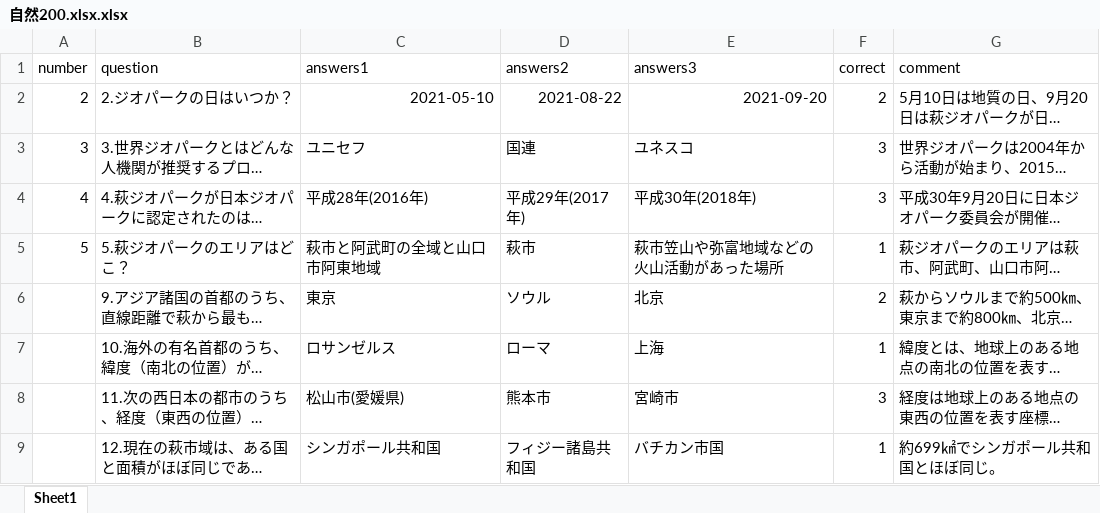
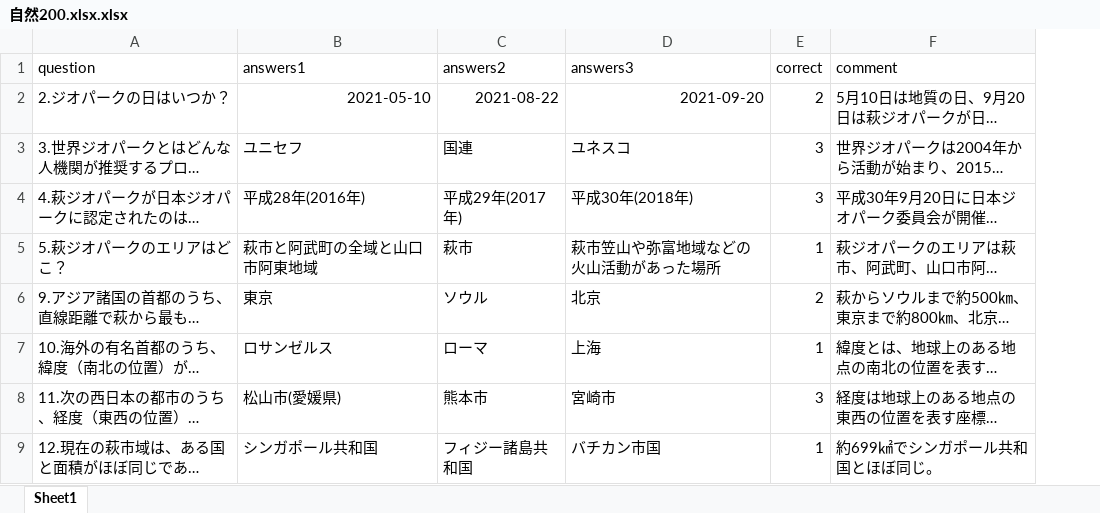
Before and after one commit to tenmugi/HagiQ, an Excel workbook: 自然200.xlsx.xlsx, sheet Sheet1, drawn as a sheet; only a part is shown; long unchanged cells end in …; values as stored, in another font and other column widths than the file's, no borders; the diff names each change by its address in the sheet, - before the commit and + after, or states it on an @@ line.

```diff
--- a/自然200.xlsx.xlsx (sheet Sheet1)
+++ b/自然200.xlsx.xlsx (sheet Sheet1)
-column A (number), rows 2-5: 2 | 3 | 4 | 5
```
Also changed, not shown: 28 other files.
